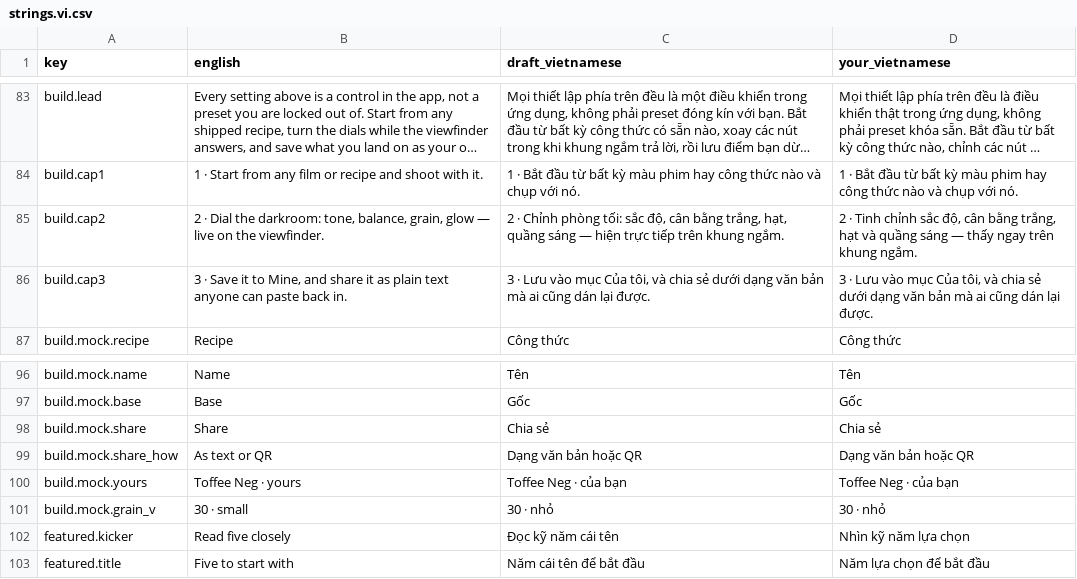
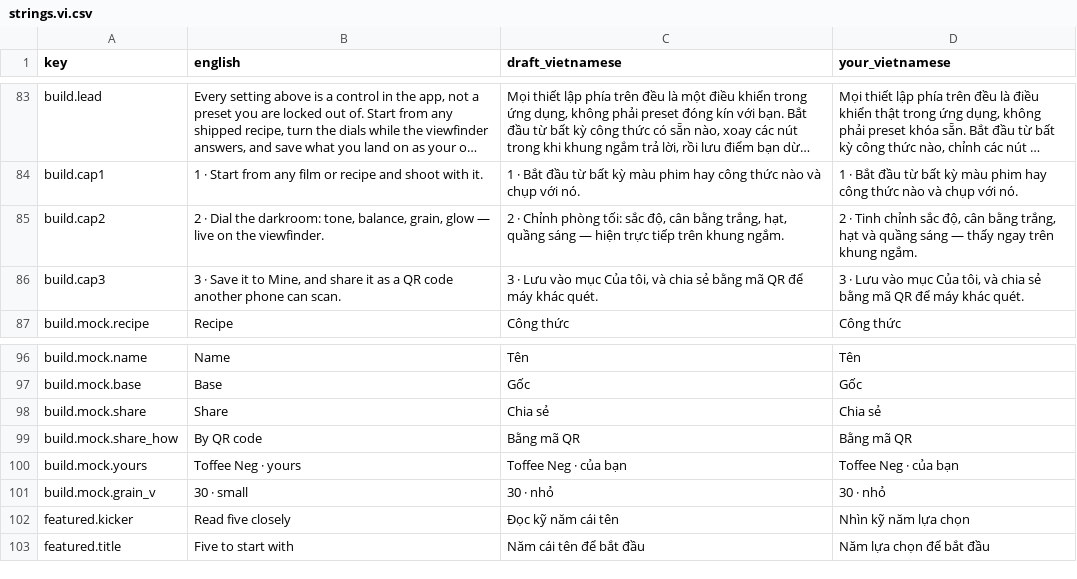
Before and after one commit to trunghai298/fondercam-site, a CSV file: recipes/data/strings.vi.csv, drawn as a sheet; only a part is shown, gaps mark what is left out; long unchanged cells end in ….

Commit message:
feat(recipes): City Neg 400 is a flash-on-a-dim-street recipe, and recipes share by QR only (#22)
City Neg 400's card takes the app's new description and guidance in both
languages, a new occasion line and short description, and the re-rendered
sample. The "Build your own" frames and the privacy policy no longer say a
recipe is shared as text or pasted back in: it is handed over as a QR code.

```diff
--- a/recipes/data/strings.vi.csv
+++ b/recipes/data/strings.vi.csv
@@ -85,3 +85,3 @@ build.cap1,1 · Start from any film or recipe and shoot with it.,1 · Bắt đ
 build.cap2,"2 · Dial the darkroom: tone, balance, grain, glow — live on the viewfinder.","2 · Chỉnh phòng tối: sắc độ, cân bằng trắng, hạt, quầng sáng — hiện trực tiếp trên khung ngắm.","2 · Tinh chỉnh sắc độ, cân bằng trắng, hạt và quầng sáng — thấy ngay trên khung ngắm."
-build.cap3,"3 · Save it to Mine, and share it as plain text anyone can paste back in.","3 · Lưu vào mục Của tôi, và chia sẻ dưới dạng văn bản mà ai cũng dán lại được.","3 · Lưu vào mục Của tôi, và chia sẻ dưới dạng văn bản mà ai cũng dán lại được."
+build.cap3,"3 · Save it to Mine, and share it as a QR code another phone can scan.","3 · Lưu vào mục Của tôi, và chia sẻ bằng mã QR để máy khác quét.","3 · Lưu vào mục Của tôi, và chia sẻ bằng mã QR để máy khác quét."
 build.mock.recipe,Recipe,Công thức,Công thức
@@ -98,3 +98,3 @@ build.mock.base,Base,Gốc,Gốc
 build.mock.share,Share,Chia sẻ,Chia sẻ
-build.mock.share_how,As text or QR,Dạng văn bản hoặc QR,Dạng văn bản hoặc QR
+build.mock.share_how,By QR code,Bằng mã QR,Bằng mã QR
 build.mock.yours,Toffee Neg · yours,Toffee Neg · của bạn,Toffee Neg · của bạn
```
Also changed, not shown: recipes/data/occasions.csv, 7 other files.
